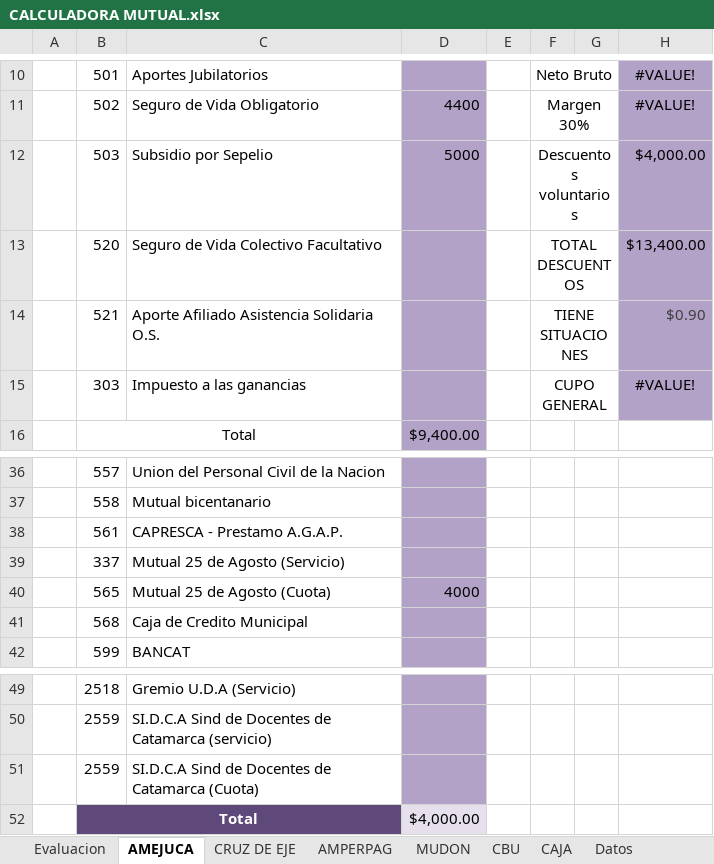
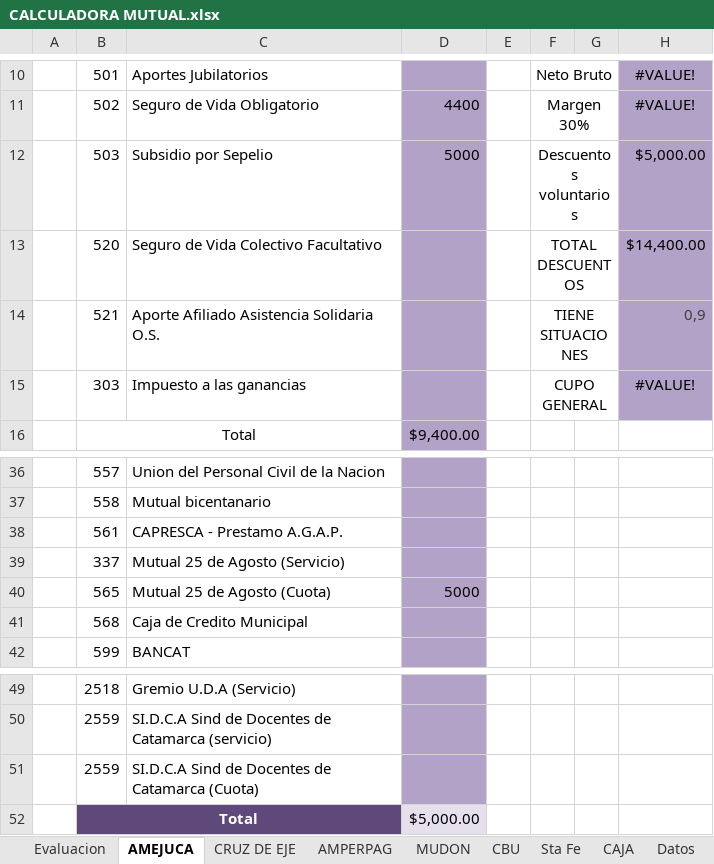
Before and after one commit to Red-Unisol/redunisol-platform, an Excel workbook: web/solicitudes-web/celesol-backend/docs/calculadora-riesgo/CALCULADORA MUTUAL.xlsx, sheet AMEJUCA, drawn as a sheet; only a part is shown, gaps mark what is left out; values as stored, in another font and other column widths than the file's, no borders; conditional formats not drawn; the diff names each change by its address in the sheet, - before the commit and + after, or states it on an @@ line.

```diff
--- a/web/solicitudes-web/celesol-backend/docs/calculadora-riesgo/CALCULADORA MUTUAL.xlsx (sheet AMEJUCA)
+++ b/web/solicitudes-web/celesol-backend/docs/calculadora-riesgo/CALCULADORA MUTUAL.xlsx (sheet AMEJUCA)
+sheet tab: Sta Fe
-H12: $4,000.00
+H12: $5,000.00
-H13: $13,400.00
+H13: $14,400.00
-H14: $0.90
+H14: 0,9
-D40: 4000
+D40: 5000
-D52: $4,000.00
+D52: $5,000.00
```
Also changed, not shown: sheet CRUZ DE EJE, sheet Evaluacion, charts or pictures, 2 other files.
